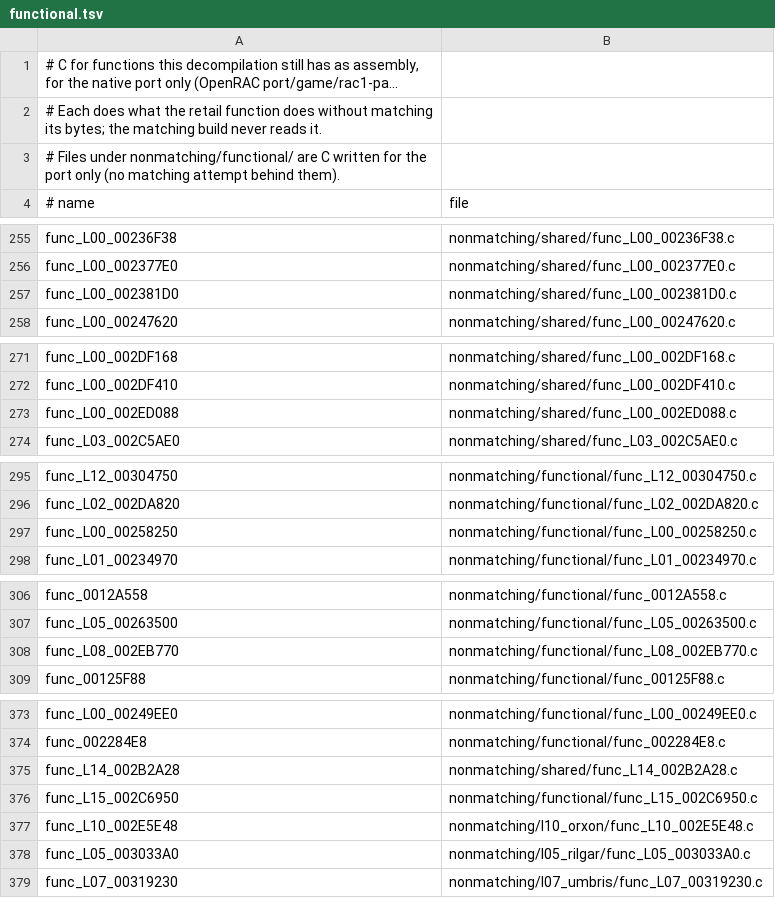
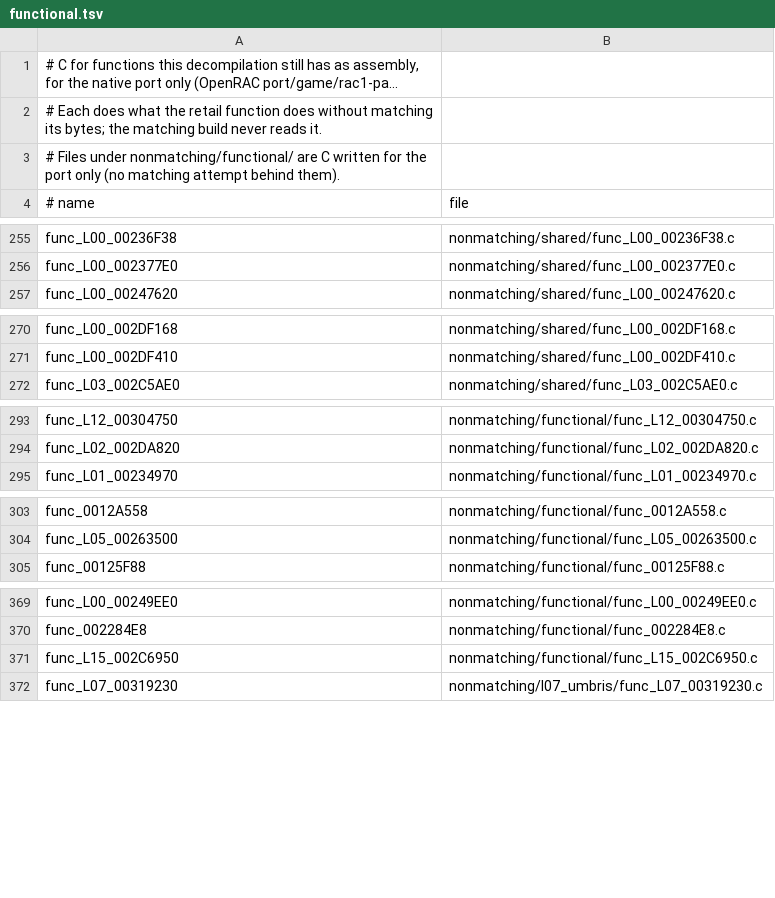
Before and after one commit to Drustburn/rac1-decomp, a TSV file: nonmatching/functional.tsv, drawn as a sheet; only a part is shown, gaps mark what is left out; long unchanged cells end in …; the diff names each change by its address in the sheet, - before the commit and + after, or states it on an @@ line.

```diff
--- a/nonmatching/functional.tsv
+++ b/nonmatching/functional.tsv
-row 257: func_L00_002381D0 | nonmatching/shared/func_L00_002381D0.c
-row 273: func_L00_002ED088 | nonmatching/shared/func_L00_002ED088.c
-row 297: func_L00_00258250 | nonmatching/functional/func_L00_00258250.c
-row 308: func_L08_002EB770 | nonmatching/functional/func_L08_002EB770.c
-row 375: func_L14_002B2A28 | nonmatching/shared/func_L14_002B2A28.c
-row 377: func_L10_002E5E48 | nonmatching/l10_orxon/func_L10_002E5E48.c
-row 378: func_L05_003033A0 | nonmatching/l05_rilgar/func_L05_003033A0.c
```
Also changed, not shown: 19 other files.
